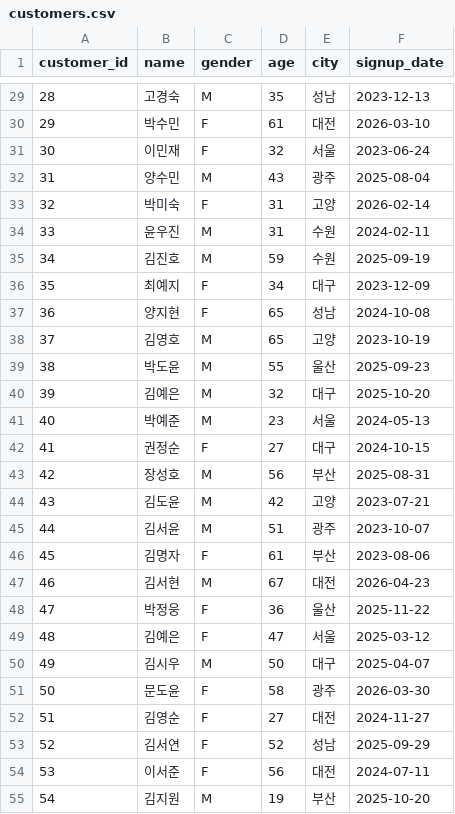
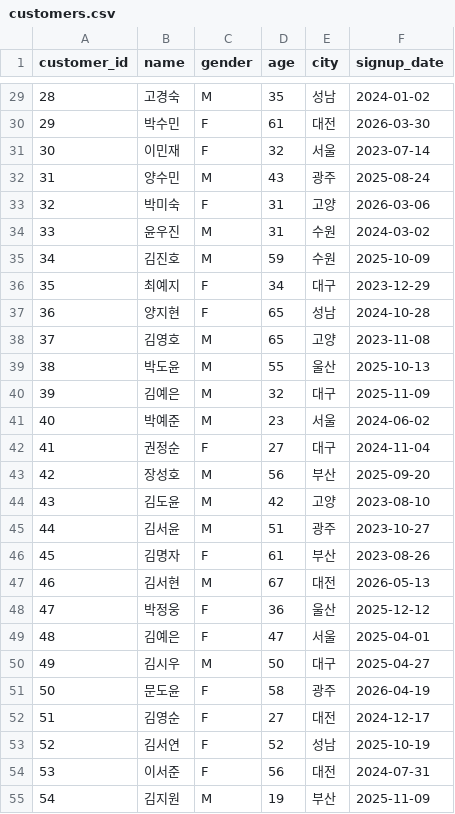
Before and after one commit to GilbertMoon/llm-data-analysis-course, a CSV file: data/raw/customers.csv, drawn as a sheet; only a part is shown, gaps mark what is left out; the diff covers the shown part only.

```diff
--- a/data/raw/customers.csv
+++ b/data/raw/customers.csv
@@ -29,27 +29,27 @@
-28,고경숙,M,35,성남,2023-12-13
-29,박수민,F,61,대전,2026-03-10
-30,이민재,F,32,서울,2023-06-24
-31,양수민,M,43,광주,2025-08-04
-32,박미숙,F,31,고양,2026-02-14
-33,윤우진,M,31,수원,2024-02-11
-34,김진호,M,59,수원,2025-09-19
-35,최예지,F,34,대구,2023-12-09
-36,양지현,F,65,성남,2024-10-08
-37,김영호,M,65,고양,2023-10-19
-38,박도윤,M,55,울산,2025-09-23
-39,김예은,M,32,대구,2025-10-20
-40,박예준,M,23,서울,2024-05-13
-41,권정순,F,27,대구,2024-10-15
-42,장성호,M,56,부산,2025-08-31
-43,김도윤,M,42,고양,2023-07-21
-44,김서윤,M,51,광주,2023-10-07
-45,김명자,F,61,부산,2023-08-06
-46,김서현,M,67,대전,2026-04-23
-47,박정웅,F,36,울산,2025-11-22
-48,김예은,F,47,서울,2025-03-12
-49,김시우,M,50,대구,2025-04-07
-50,문도윤,F,58,광주,2026-03-30
-51,김영순,F,27,대전,2024-11-27
-52,김서연,F,52,성남,2025-09-29
-53,이서준,F,56,대전,2024-07-11
-54,김지원,M,19,부산,2025-10-20
+28,고경숙,M,35,성남,2024-01-02
+29,박수민,F,61,대전,2026-03-30
+30,이민재,F,32,서울,2023-07-14
+31,양수민,M,43,광주,2025-08-24
+32,박미숙,F,31,고양,2026-03-06
+33,윤우진,M,31,수원,2024-03-02
+34,김진호,M,59,수원,2025-10-09
+35,최예지,F,34,대구,2023-12-29
+36,양지현,F,65,성남,2024-10-28
+37,김영호,M,65,고양,2023-11-08
+38,박도윤,M,55,울산,2025-10-13
+39,김예은,M,32,대구,2025-11-09
+40,박예준,M,23,서울,2024-06-02
+41,권정순,F,27,대구,2024-11-04
+42,장성호,M,56,부산,2025-09-20
+43,김도윤,M,42,고양,2023-08-10
+44,김서윤,M,51,광주,2023-10-27
+45,김명자,F,61,부산,2023-08-26
+46,김서현,M,67,대전,2026-05-13
+47,박정웅,F,36,울산,2025-12-12
+48,김예은,F,47,서울,2025-04-01
+49,김시우,M,50,대구,2025-04-27
+50,문도윤,F,58,광주,2026-04-19
+51,김영순,F,27,대전,2024-12-17
+52,김서연,F,52,성남,2025-10-19
+53,이서준,F,56,대전,2024-07-31
+54,김지원,M,19,부산,2025-11-09
```
Also changed, not shown: 123 edited cells elsewhere in this file, data/raw/orders.csv, 3 other files.
